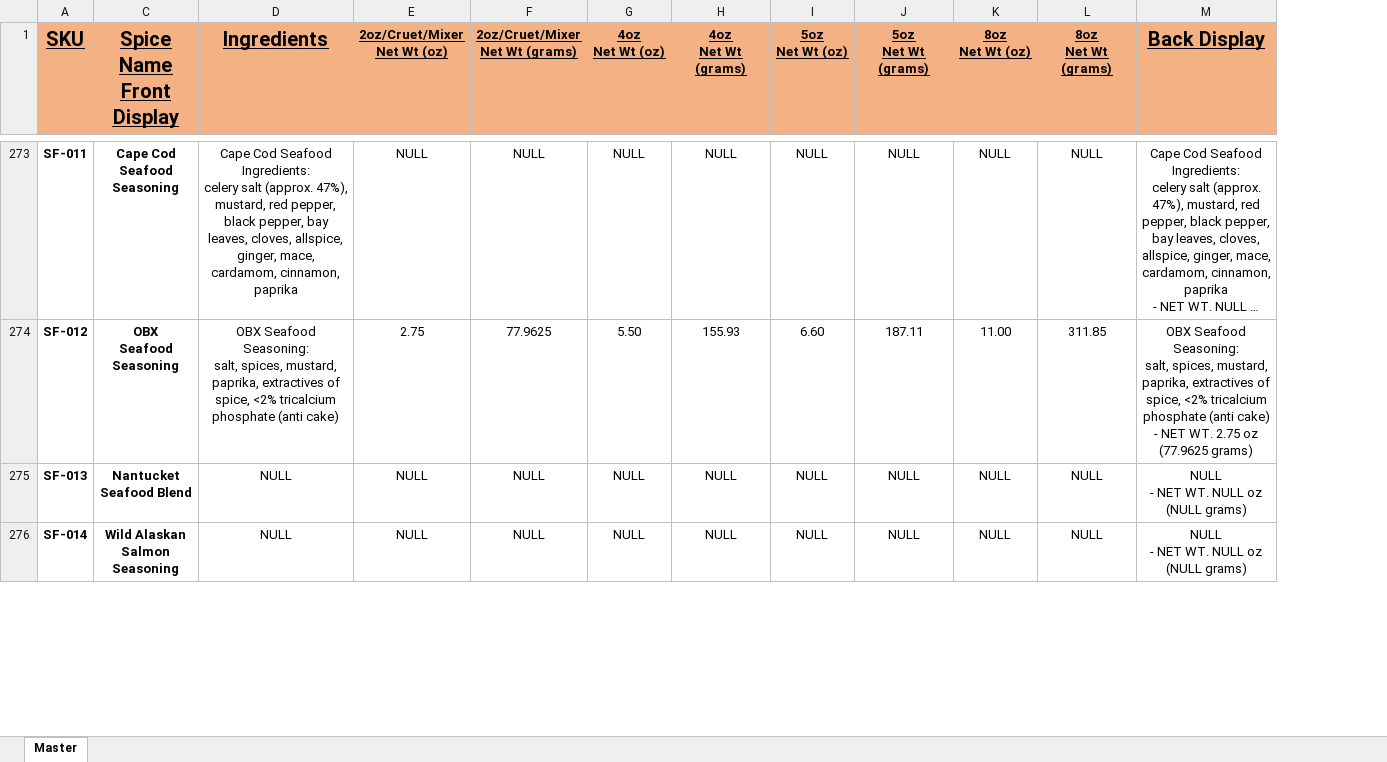
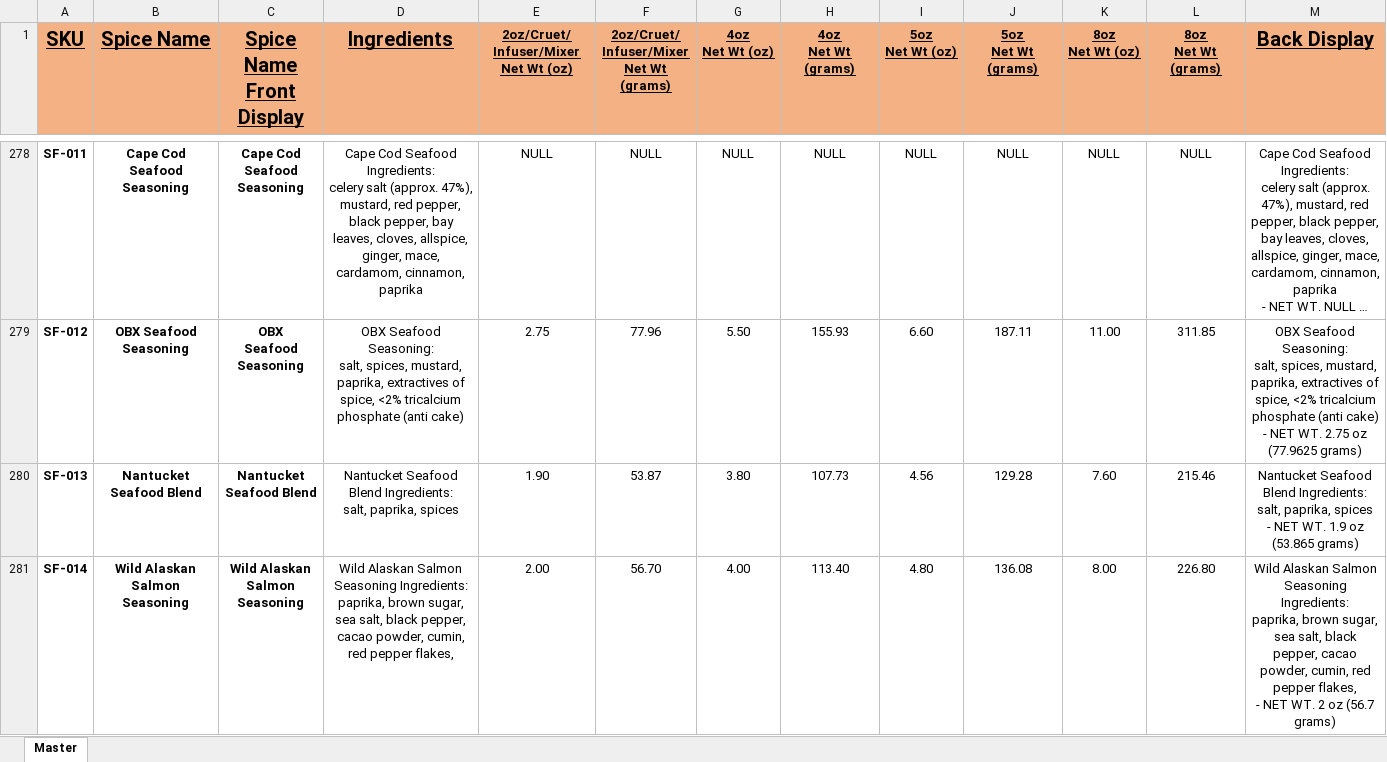
Before and after one commit to chadLinthicum/DATABASE-Spicers_Mill, an Excel workbook: Archive/Database - Spicers Mill - Copy (2).xlsx, sheet Master, drawn as a sheet; only a part is shown, gaps mark what is left out; long unchanged cells end in …; values as stored, in another font and other column widths than the file's, no borders; conditional formats and table styles not drawn; removed rows and columns are numbered as before the commit, all else as after; ↵ is a line break in a cell; the diff covers the shown part only; the diff names each change by its address in the sheet, - before the commit and + after, or states it on an @@ line.

```diff
--- a/Archive/Database - Spicers Mill - Copy (2).xlsx (sheet Master)
+++ b/Archive/Database - Spicers Mill - Copy (2).xlsx (sheet Master)
@@ column B (Spice Name) unhidden, rows 278-281: Cape Cod Seafood Seasoning | OBX Seafood Seasoning | Nantucket Seafood Blend | Wild Alaskan Salmon Seasoning @@
-column F (2oz/Cruet/Mixer Net Wt (grams)), rows 273-276: NULL | 77.9625 | NULL | NULL
+column F, row 1: 2oz/Cruet/ ↵ Infuser/Mixer ↵ Net Wt (grams); rows 278-281: NULL | 77.96 | 53.87 | 56.70
-E1: 2oz/Cruet/Mixer ↵ Net Wt (oz)
+E1: 2oz/Cruet/ ↵ Infuser/Mixer ↵ Net Wt (oz)
-D280 (Ingredients): NULL
+D280 (Ingredients): Nantucket Seafood Blend Ingredients: ↵ salt, paprika, spices
-E280: NULL
+E280: 1.90
-G280 (4oz Net Wt (oz)): NULL
+G280 (4oz Net Wt (oz)): 3.80
-H280 (4oz Net Wt (grams)): NULL
+H280 (4oz Net Wt (grams)): 107.73
-I280 (5oz Net Wt (oz)): NULL
+I280 (5oz Net Wt (oz)): 4.56
-J280 (5oz Net Wt (grams)): NULL
+J280 (5oz Net Wt (grams)): 129.28
-K280 (8oz Net Wt (oz)): NULL
+K280 (8oz Net Wt (oz)): 7.60
-L280 (8oz Net Wt (grams)): NULL
+L280 (8oz Net Wt (grams)): 215.46
-M280 (Back Display): NULL ↵ - NET WT. NULL oz (NULL grams)
+M280 (Back Display): Nantucket Seafood Blend Ingredients: ↵ salt, paprika, spices ↵ - NET WT. 1.9 oz (53.865 grams)
-D281 (Ingredients): NULL
+D281 (Ingredients): Wild Alaskan Salmon Seasoning Ingredients: ↵ paprika, brown sugar, sea salt, black pepper, cacao powder, cumin, red pepper flakes,
-E281: NULL
+E281: 2.00
-G281 (4oz Net Wt (oz)): NULL
+G281 (4oz Net Wt (oz)): 4.00
-H281 (4oz Net Wt (grams)): NULL
+H281 (4oz Net Wt (grams)): 113.40
-I281 (5oz Net Wt (oz)): NULL
+I281 (5oz Net Wt (oz)): 4.80
-J281 (5oz Net Wt (grams)): NULL
+J281 (5oz Net Wt (grams)): 136.08
-K281 (8oz Net Wt (oz)): NULL
+K281 (8oz Net Wt (oz)): 8.00
-L281 (8oz Net Wt (grams)): NULL
+L281 (8oz Net Wt (grams)): 226.80
-M281 (Back Display): NULL ↵ - NET WT. NULL oz (NULL grams)
+M281 (Back Display): Wild Alaskan Salmon Seasoning Ingredients: ↵ paprika, brown sugar, sea salt, black pepper, cacao powder, cumin, red pepper flakes, ↵ - NET WT. 2 oz (56.7 grams)
```
Also changed, not shown: 11 added rows, 5 removed rows and 1353 edited cells elsewhere in this sheet, formulas that keep their value, hidden cells, Archive/Database - Spicers Mill - Copy (3).xlsx, Archive/Database - Spicers Mill - Copy (4).xlsx, 4 other files.
